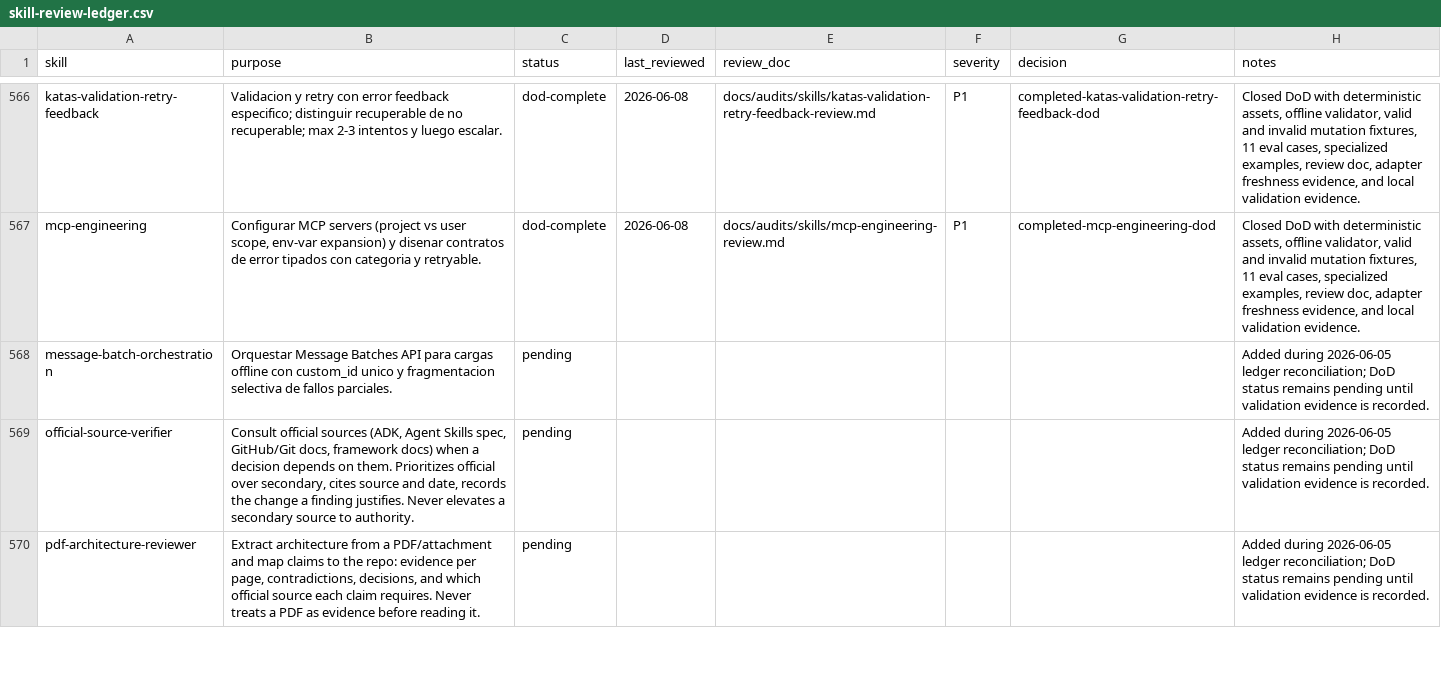
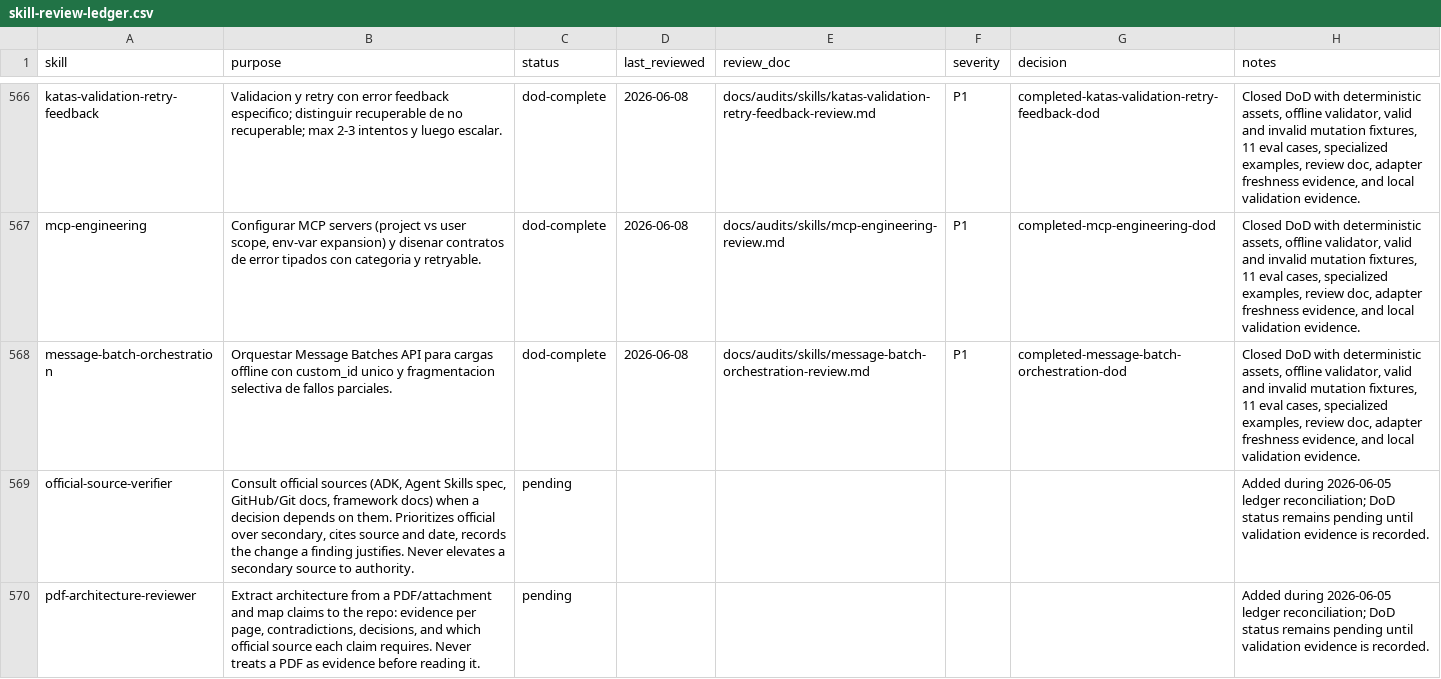
Before and after one commit to JaviMontano/jm-adk-alfa, a CSV file: docs/audits/skill-review-ledger.csv, drawn as a sheet; only a part is shown, gaps mark what is left out.

```diff
--- a/docs/audits/skill-review-ledger.csv
+++ b/docs/audits/skill-review-ledger.csv
@@ -567,3 +567,3 @@ katas-validation-retry-feedback,Validacion y retry con error feedback especifico
 mcp-engineering,"Configurar MCP servers (project vs user scope, env-var expansion) y disenar contratos de error tipados con categoria y retryable.",dod-complete,2026-06-08,docs/audits/skills/mcp-engineering-review.md,P1,completed-mcp-engineering-dod,"Closed DoD with deterministic assets, offline validator, valid and invalid mutation fixtures, 11 eval cases, specialized examples, review doc, adapter freshness evidence, and local validation evidence."
-message-batch-orchestration,Orquestar Message Batches API para cargas offline con custom_id unico y fragmentacion selectiva de fallos parciales.,pending,,,,,Added during 2026-06-05 ledger reconciliation; DoD status remains pending until validation evidence is recorded.
+message-batch-orchestration,Orquestar Message Batches API para cargas offline con custom_id unico y fragmentacion selectiva de fallos parciales.,dod-complete,2026-06-08,docs/audits/skills/message-batch-orchestration-review.md,P1,completed-message-batch-orchestration-dod,"Closed DoD with deterministic assets, offline validator, valid and invalid mutation fixtures, 11 eval cases, specialized examples, review doc, adapter freshness evidence, and local validation evidence."
 official-source-verifier,"Consult official sources (ADK, Agent Skills spec, GitHub/Git docs, framework docs) when a decision depends on them. Prioritizes official over secondary, cites source and date, records the change a finding justifies. Never elevates a secondary source to authority.",pending,,,,,Added during 2026-06-05 ledger reconciliation; DoD status remains pending until validation evidence is recorded.
```
Also changed, not shown: 31 other files.
